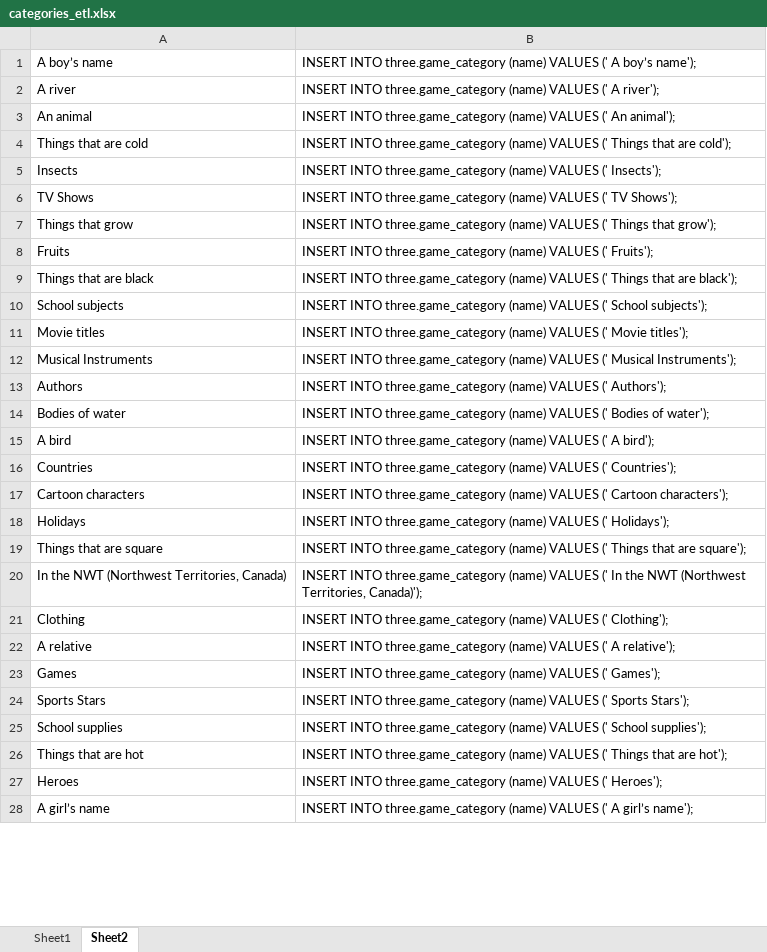
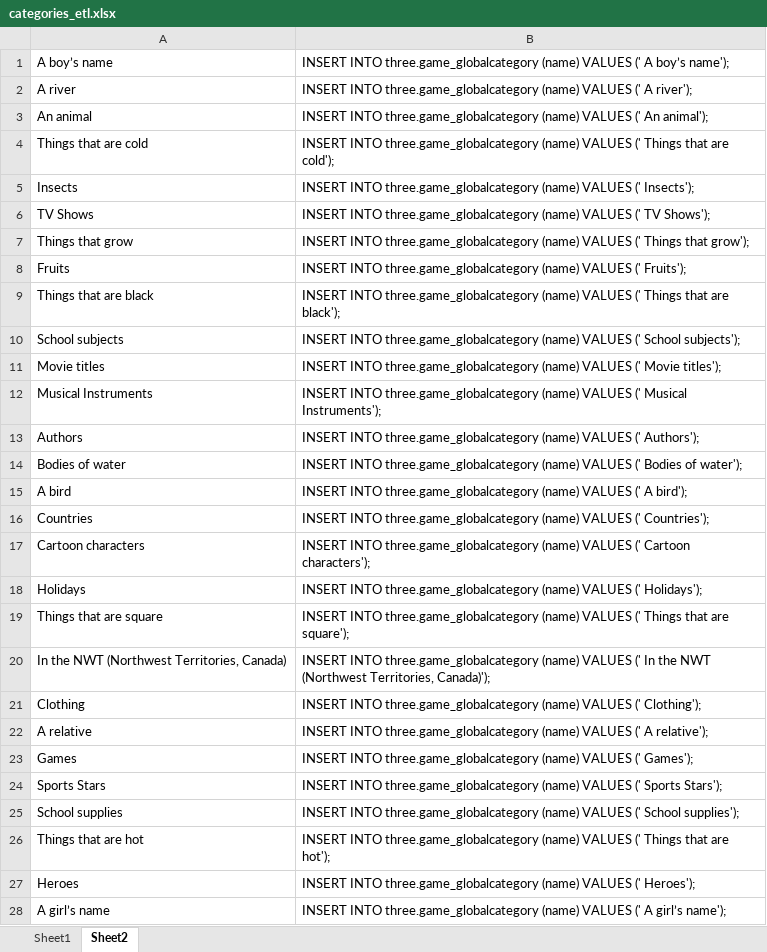
Before and after one commit to xuekhang/three, an Excel workbook: categories_etl.xlsx, sheet Sheet2, drawn as a sheet; only a part is shown; values as stored, in another font and other column widths than the file's, no borders; the diff covers the shown part only; the diff names each change by its address in the sheet, - before the commit and + after, or states it on an @@ line.

Commit message:
no message

```diff
--- a/categories_etl.xlsx (sheet Sheet2)
+++ b/categories_etl.xlsx (sheet Sheet2)
-B1: INSERT INTO three.game_category (name) VALUES…
+B1: INSERT INTO three.game_globalcategory (name) VALUES…
-B2: INSERT INTO three.game_category (name) VALUES…
+B2: INSERT INTO three.game_globalcategory (name) VALUES…
-B3: INSERT INTO three.game_category (name) VALUES…
+B3: INSERT INTO three.game_globalcategory (name) VALUES…
-B4: INSERT INTO three.game_category (name) VALUES…
+B4: INSERT INTO three.game_globalcategory (name) VALUES…
-B5: INSERT INTO three.game_category (name) VALUES…
+B5: INSERT INTO three.game_globalcategory (name) VALUES…
-B6: INSERT INTO three.game_category (name) VALUES…
+B6: INSERT INTO three.game_globalcategory (name) VALUES…
-B7: INSERT INTO three.game_category (name) VALUES…
+B7: INSERT INTO three.game_globalcategory (name) VALUES…
-B8: INSERT INTO three.game_category (name) VALUES…
+B8: INSERT INTO three.game_globalcategory (name) VALUES…
-B9: INSERT INTO three.game_category (name) VALUES…
+B9: INSERT INTO three.game_globalcategory (name) VALUES…
-B10: INSERT INTO three.game_category (name) VALUES…
+B10: INSERT INTO three.game_globalcategory (name) VALUES…
-B11: INSERT INTO three.game_category (name) VALUES…
+B11: INSERT INTO three.game_globalcategory (name) VALUES…
-B12: INSERT INTO three.game_category (name) VALUES…
+B12: INSERT INTO three.game_globalcategory (name) VALUES…
-B13: INSERT INTO three.game_category (name) VALUES…
+B13: INSERT INTO three.game_globalcategory (name) VALUES…
-B14: INSERT INTO three.game_category (name) VALUES…
+B14: INSERT INTO three.game_globalcategory (name) VALUES…
-B15: INSERT INTO three.game_category (name) VALUES…
+B15: INSERT INTO three.game_globalcategory (name) VALUES…
-B16: INSERT INTO three.game_category (name) VALUES…
+B16: INSERT INTO three.game_globalcategory (name) VALUES…
-B17: INSERT INTO three.game_category (name) VALUES…
+B17: INSERT INTO three.game_globalcategory (name) VALUES…
-B18: INSERT INTO three.game_category (name) VALUES…
+B18: INSERT INTO three.game_globalcategory (name) VALUES…
-B19: INSERT INTO three.game_category (name) VALUES…
+B19: INSERT INTO three.game_globalcategory (name) VALUES…
-B20: INSERT INTO three.game_category (name) VALUES…
+B20: INSERT INTO three.game_globalcategory (name) VALUES…
-B21: INSERT INTO three.game_category (name) VALUES…
+B21: INSERT INTO three.game_globalcategory (name) VALUES…
-B22: INSERT INTO three.game_category (name) VALUES…
+B22: INSERT INTO three.game_globalcategory (name) VALUES…
-B23: INSERT INTO three.game_category (name) VALUES…
+B23: INSERT INTO three.game_globalcategory (name) VALUES…
-B24: INSERT INTO three.game_category (name) VALUES…
+B24: INSERT INTO three.game_globalcategory (name) VALUES…
-B25: INSERT INTO three.game_category (name) VALUES…
+B25: INSERT INTO three.game_globalcategory (name) VALUES…
-B26: INSERT INTO three.game_category (name) VALUES…
+B26: INSERT INTO three.game_globalcategory (name) VALUES…
-B27: INSERT INTO three.game_category (name) VALUES…
+B27: INSERT INTO three.game_globalcategory (name) VALUES…
-B28: INSERT INTO three.game_category (name) VALUES…
+B28: INSERT INTO three.game_globalcategory (name) VALUES…
```
Also changed, not shown: 186 edited cells elsewhere in this sheet.
